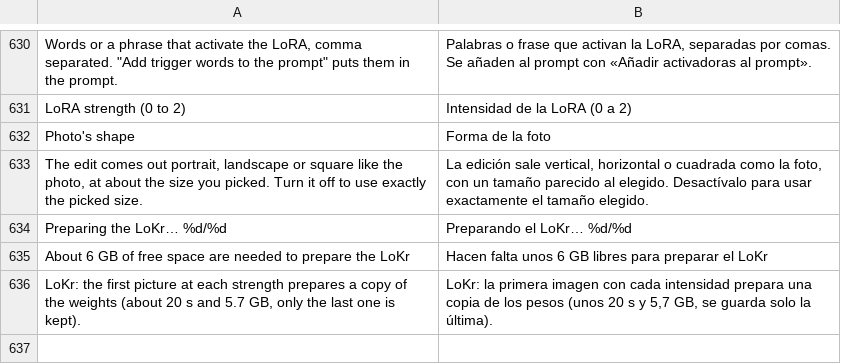
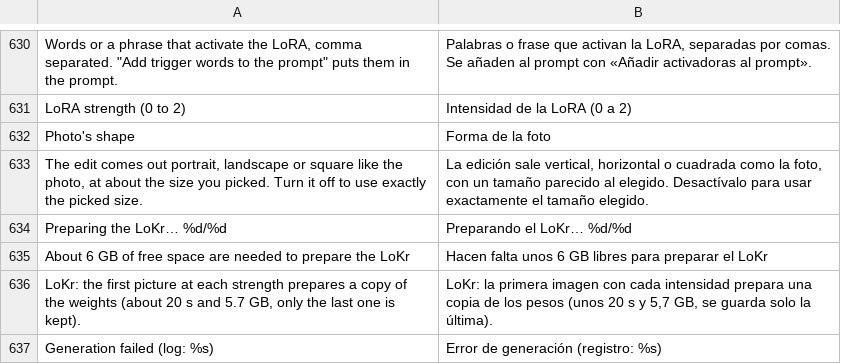
Before and after one commit to GrimmDev-Glitch/hexanima, a TSV file: app/assets/lang/es.tsv, drawn as a sheet; only a part is shown, gaps mark what is left out; the diff names each change by its address in the sheet, - before the commit and + after, or states it on an @@ line.

```diff
--- a/app/assets/lang/es.tsv
+++ b/app/assets/lang/es.tsv
+row 637: Generation failed (log: %s) | Error de generación (registro: %s)
```
Also changed, not shown: 4 other files.
